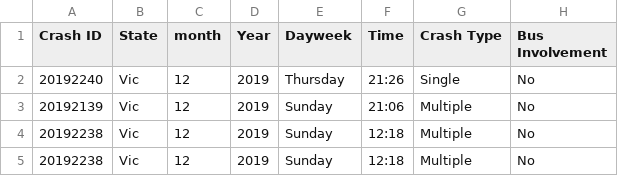
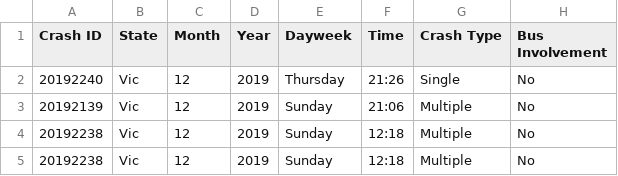
Before and after one commit to Versted/FIT3179, a CSV file: DeathsIndiv.csv, drawn as a sheet; only a part is shown; the diff names each change by its address in the sheet, - before the commit and + after, or states it on an @@ line.

Commit message:
Update DeathsIndiv.csv

```diff
--- a/DeathsIndiv.csv
+++ b/DeathsIndiv.csv
-C1: month
+C1: Month
```
